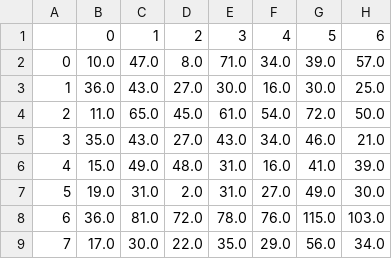
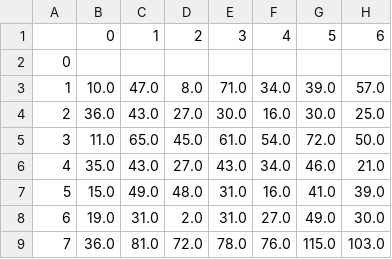
Before and after one commit to RCW-1023/ANLY511Proj, a CSV file: output/centipawns/gukesh.csv, drawn as a sheet; only a part is shown; the shorter side is filled out with more unchanged rows; addresses are those after the commit; rows hold the shown columns only; the diff names each change by its address in the sheet, - before the commit and + after, or states it on an @@ line.

```diff
--- a/output/centipawns/gukesh.csv
+++ b/output/centipawns/gukesh.csv
+row 2: 0
@@ column A renumbered from row 3 down @@
```
Also changed, not shown: output/centipawns/erigaisi.csv, 16 other files.
